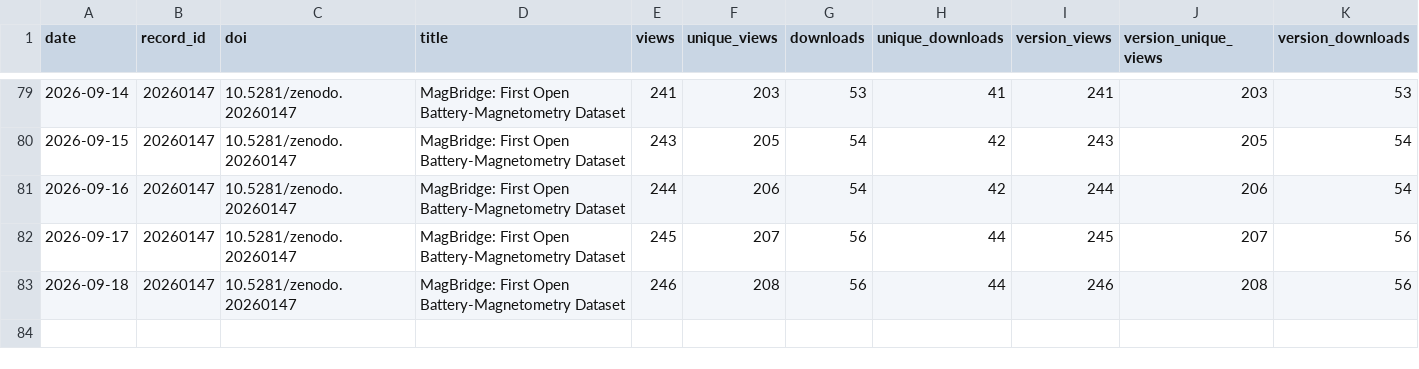
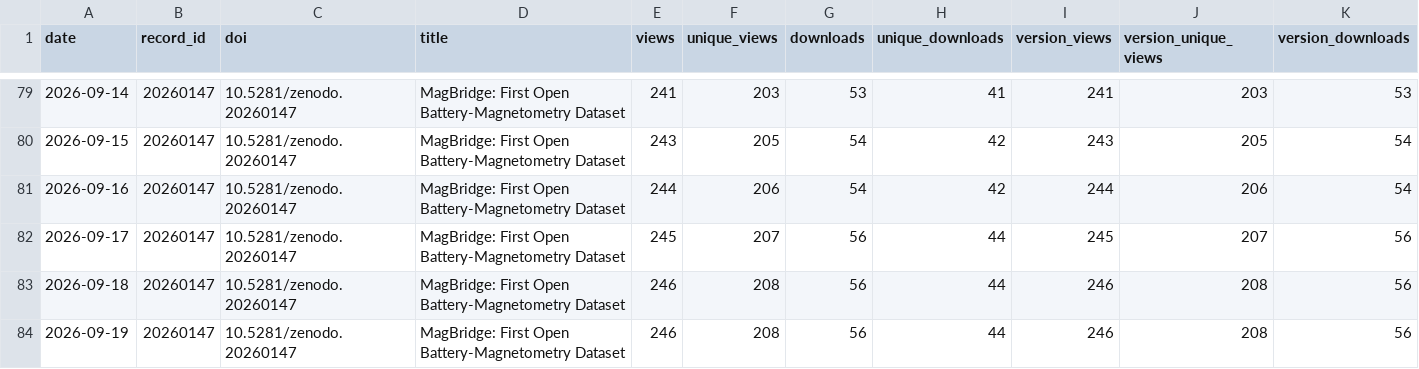
Before and after one commit to SakthiGs/MagBridge-Metrics, a CSV file: data/magbridge_zenodo_snapshots.csv, drawn as a sheet; only a part is shown, gaps mark what is left out; rows hold the shown columns only; the diff names each change by its address in the sheet, - before the commit and + after, or states it on an @@ line.

```diff
--- a/data/magbridge_zenodo_snapshots.csv
+++ b/data/magbridge_zenodo_snapshots.csv
+row 84: 2026-09-19 | 20260147 | 10.5281/zenodo.20260147 | MagBridge: First Open Battery-Magnetometry Dataset | 246 | 208 | 56 | 44 | 246 | 208 | 56
```
Also changed, not shown: data/magbridge_zenodo_daily.csv.
